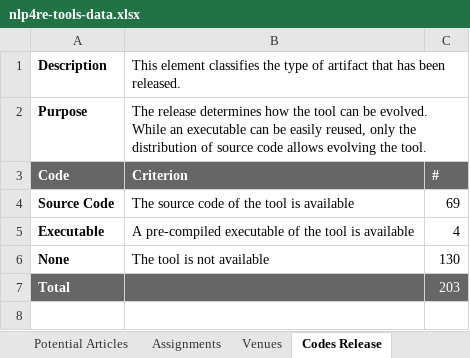
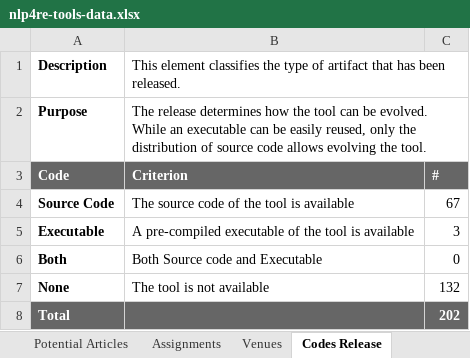
Before and after one commit to JulianFrattini/nlp4re-tools, an Excel workbook: replication/data/nlp4re-tools-data.xlsx, sheet Codes Release, drawn as a sheet; values as stored, in another font and other column widths than the file's, no borders; charts and pictures not drawn; addresses are those after the commit; the diff names each change by its address in the sheet, - before the commit and + after, or states it on an @@ line.

```diff
--- a/replication/data/nlp4re-tools-data.xlsx (sheet Codes Release)
+++ b/replication/data/nlp4re-tools-data.xlsx (sheet Codes Release)
-C4: 69
+C4: 67
-C5: 4
+C5: 3
+row 6: Both | Both Source code and Executable | 0
-C7: 130
+C7: 132
-C8: 203
+C8: 202
-C8 bold: off
+C8 bold: on
```
Also changed, not shown: sheet Potential Articles, sheet Codes License, sheet Codes Task, sheet Codes Availability, sheet Codes Activity, 5 other files.
